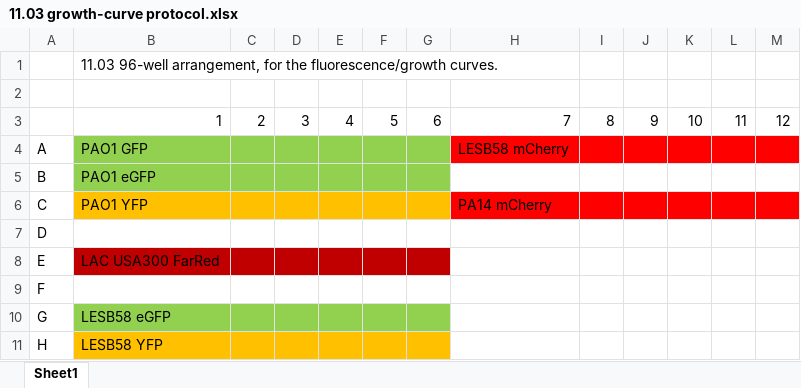
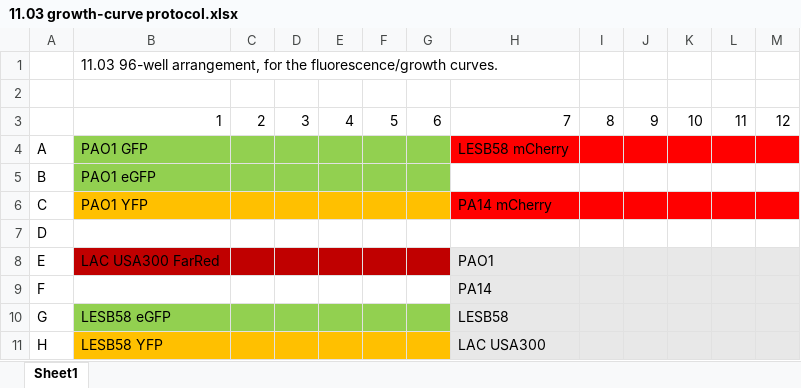
Before and after one commit to marklemzin/marks-masters, an Excel workbook: experimental-setup/11.03 growth-curve protocol.xlsx, sheet Sheet1, drawn as a sheet; values as stored, in another font and other column widths than the file's, no borders; the diff names each change by its address in the sheet, - before the commit and + after, or states it on an @@ line.

Commit message:
12.03 excel upload

```diff
--- a/experimental-setup/11.03 growth-curve protocol.xlsx (sheet Sheet1)
+++ b/experimental-setup/11.03 growth-curve protocol.xlsx (sheet Sheet1)
-H8: (empty)
+H8: PAO1
-H8:M11 fill: none
+H8:M11 fill: #E8E8E8
-H9: (empty)
+H9: PA14
-H10: (empty)
+H10: LESB58
-H11: (empty)
+H11: LAC USA300
```
Also changed, not shown: 3 other files.
